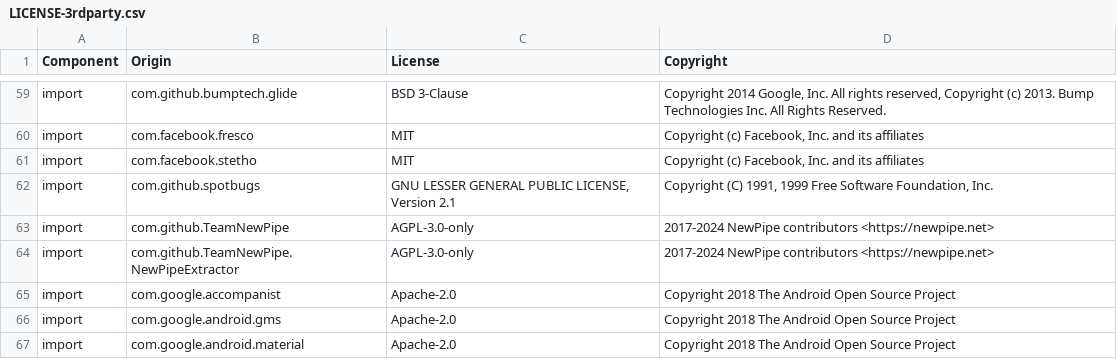
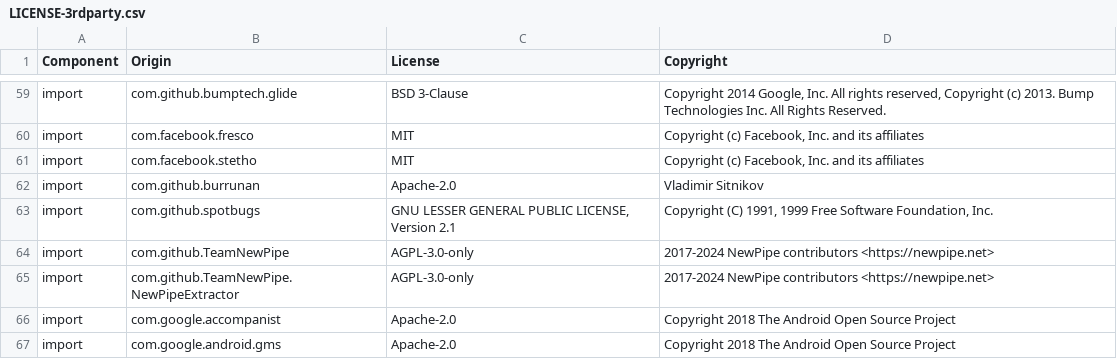
Before and after one commit to DataDog/dd-sdk-android, a CSV file: LICENSE-3rdparty.csv, drawn as a sheet; only a part is shown, gaps mark what is left out; the shorter side is filled out with more unchanged rows; the diff names each change by its address in the sheet, - before the commit and + after, or states it on an @@ line.

```diff
--- a/LICENSE-3rdparty.csv
+++ b/LICENSE-3rdparty.csv
+row 62: import | com.github.burrunan | Apache-2.0 | Vladimir Sitnikov
```
Also changed, not shown: 9 other files.
